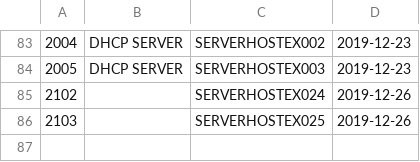
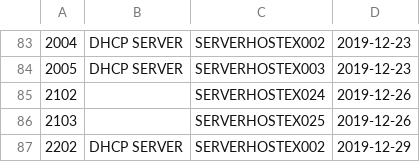
Before and after one commit to Torres-J/DatabaseSec, a CSV file: WorkSpace/BI_Files/Metrics.csv, drawn as a sheet; only a part is shown, gaps mark what is left out.

```diff
--- a/WorkSpace/BI_Files/Metrics.csv
+++ b/WorkSpace/BI_Files/Metrics.csv
@@ -86 +86,2 @@
 2103,"","SERVERHOSTEX025","2019-12-26"
+2202,"DHCP SERVER","SERVERHOSTEX002","2019-12-29"
```
Also changed, not shown: WorkSpace/BI_Files/main_table.csv, 49 other files.
